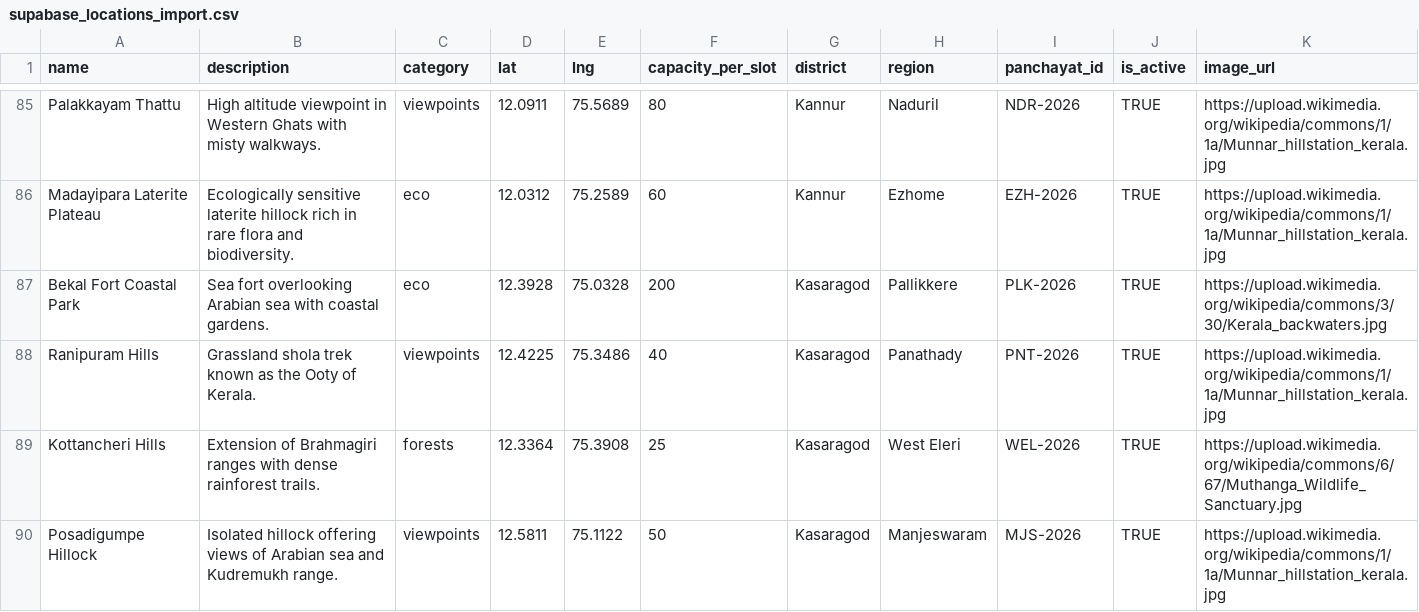
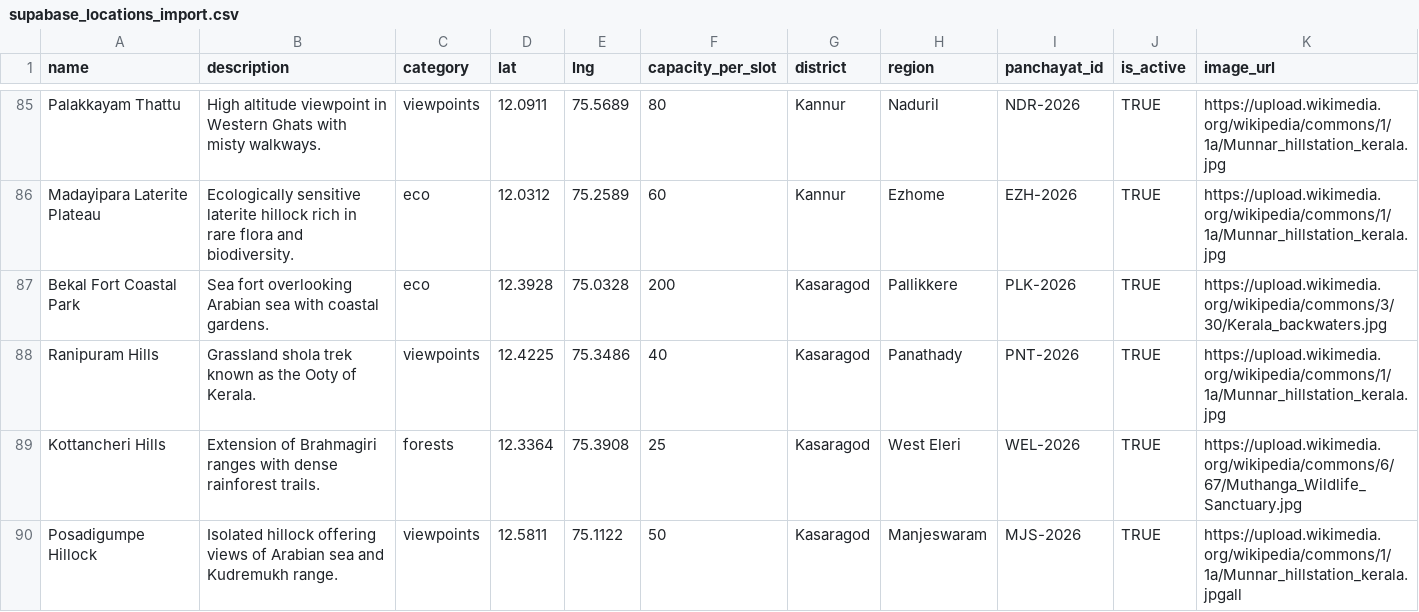
Before and after one commit to tWiNFigHTer-gif/tourism-webpage, a CSV file: supabase_locations_import.csv, drawn as a sheet; only a part is shown, gaps mark what is left out.

```diff
--- a/supabase_locations_import.csv
+++ b/supabase_locations_import.csv
@@ -89,2 +89,2 @@ name,description,category,lat,lng,capacity_per_slot,district,region,panchayat_id
 "Kottancheri Hills","Extension of Brahmagiri ranges with dense rainforest trails.","forests",12.3364,75.3908,25,"Kasaragod","West Eleri","WEL-2026",TRUE,"https://upload.wikimedia.org/wikipedia/commons/6/67/Muthanga_Wildlife_Sanctuary.jpg"
-"Posadigumpe Hillock","Isolated hillock offering views of Arabian sea and Kudremukh range.","viewpoints",12.5811,75.1122,50,"Kasaragod","Manjeswaram","MJS-2026",TRUE,"https://upload.wikimedia.org/wikipedia/commons/1/1a/Munnar_hillstation_kerala.jpg"
+"Posadigumpe Hillock","Isolated hillock offering views of Arabian sea and Kudremukh range.","viewpoints",12.5811,75.1122,50,"Kasaragod","Manjeswaram","MJS-2026",TRUE,"https://upload.wikimedia.org/wikipedia/commons/1/1a/Munnar_hillstation_kerala.jpg"all
```
Also changed, not shown: 1 other file.
